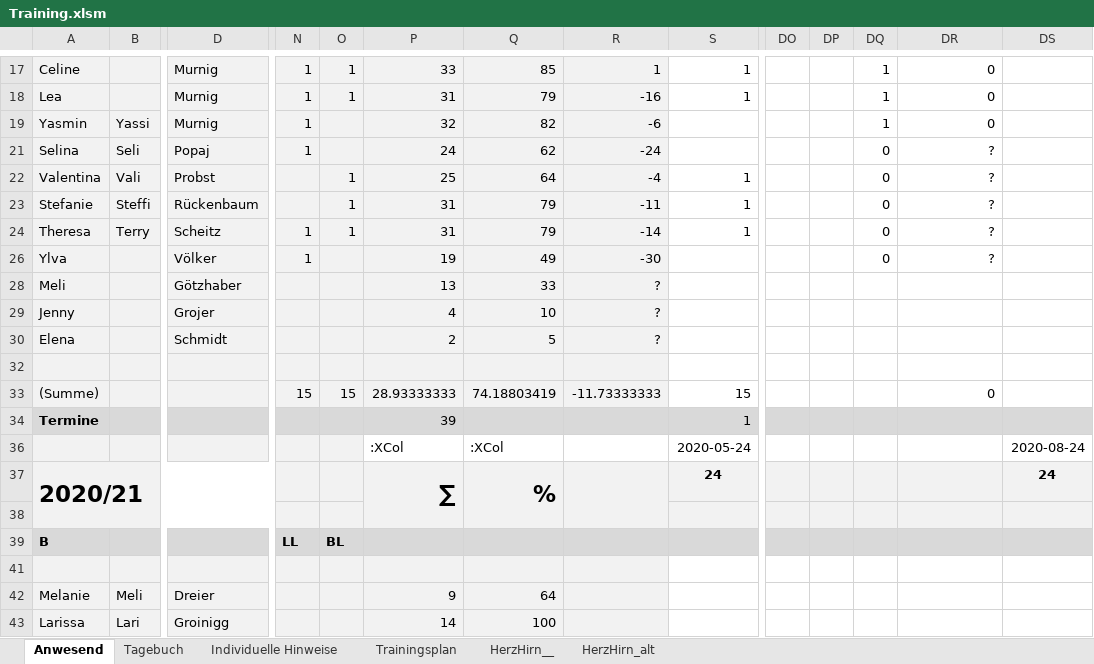
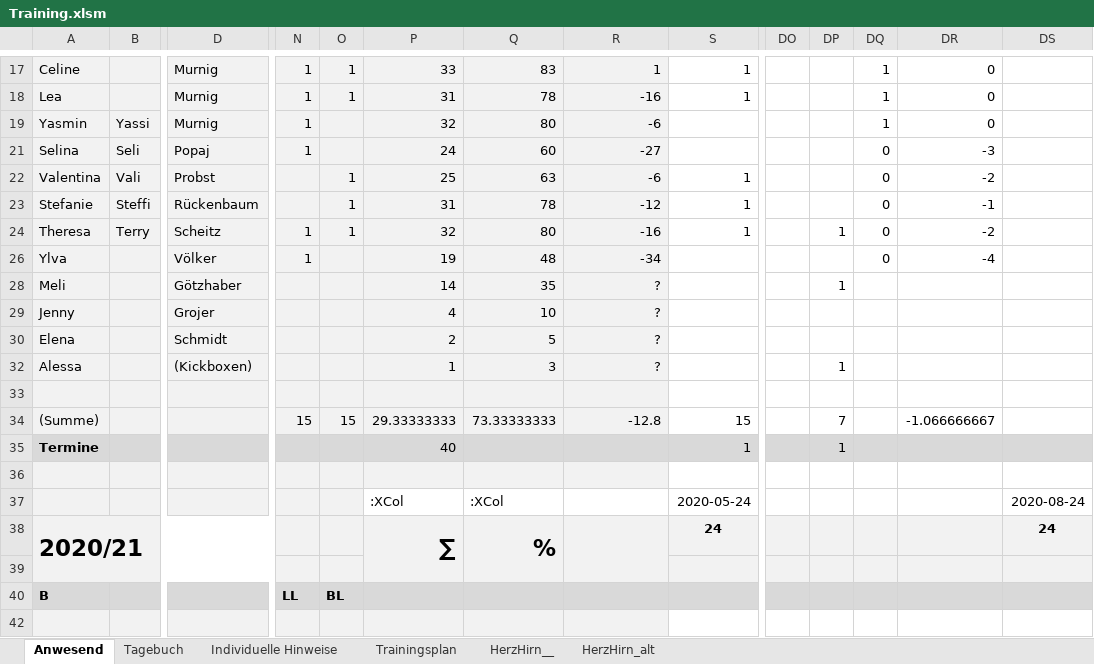
Before and after one commit to volleybase/brueckl-hotvolleys-source, an Excel workbook: _work/presence/excel/Training.xlsm, sheet Anwesend, drawn as a sheet; only a part is shown, gaps mark what is left out; the shorter side is filled out with more unchanged rows; values as stored, in another font and other column widths than the file's, no borders; charts and pictures not drawn; addresses are those after the commit; rows hold the shown columns only; the diff covers the shown part only; the diff names each change by its address in the sheet, - before the commit and + after, or states it on an @@ line.

Commit message:
presence

```diff
--- a/_work/presence/excel/Training.xlsm (sheet Anwesend)
+++ b/_work/presence/excel/Training.xlsm (sheet Anwesend)
-Q17: 85
+Q17: 83
-Q18: 79
+Q18: 78
-Q19: 82
+Q19: 80
-Q21: 62
+Q21: 60
-R21: -24
+R21: -27
-DR21: ?
+DR21: -3
-Q22: 64
+Q22: 63
-R22: -4
+R22: -6
-DR22: ?
+DR22: -2
-Q23: 79
+Q23: 78
-R23: -11
+R23: -12
-DR23: ?
+DR23: -1
-P24: 31
+P24: 32
-Q24: 79
+Q24: 80
-R24: -14
+R24: -16
-DP24: (empty)
+DP24: 1
-DR24: ?
+DR24: -2
-Q26: 49
+Q26: 48
-R26: -30
+R26: -34
-DR26: ?
+DR26: -4
-P28: 13
+P28: 14
-Q28: 33
+Q28: 35
-DP28: (empty)
+DP28: 1
+row 32: Alessa |  | (Kickboxen) |  |  | 1 | 3 | ? |  |  | 1
-P34: 28.93333333
+P34: 29.33333333
-Q34: 74.18803419
+Q34: 73.33333333
-R34: -11.73333333
+R34: -12.8
-DP34: (empty)
+DP34: 7
-DR34: 0
+DR34: -1.066666667
-P35: 39
+P35: 40
-DP35: (empty)
+DP35: 1
+row 36: (empty)
```
Also changed, not shown: 2 hidden or unhidden rows and 37 edited cells elsewhere in this sheet, sheet Tagebuch, formulas that keep their value, hidden cells, charts or pictures, 3 other files.
